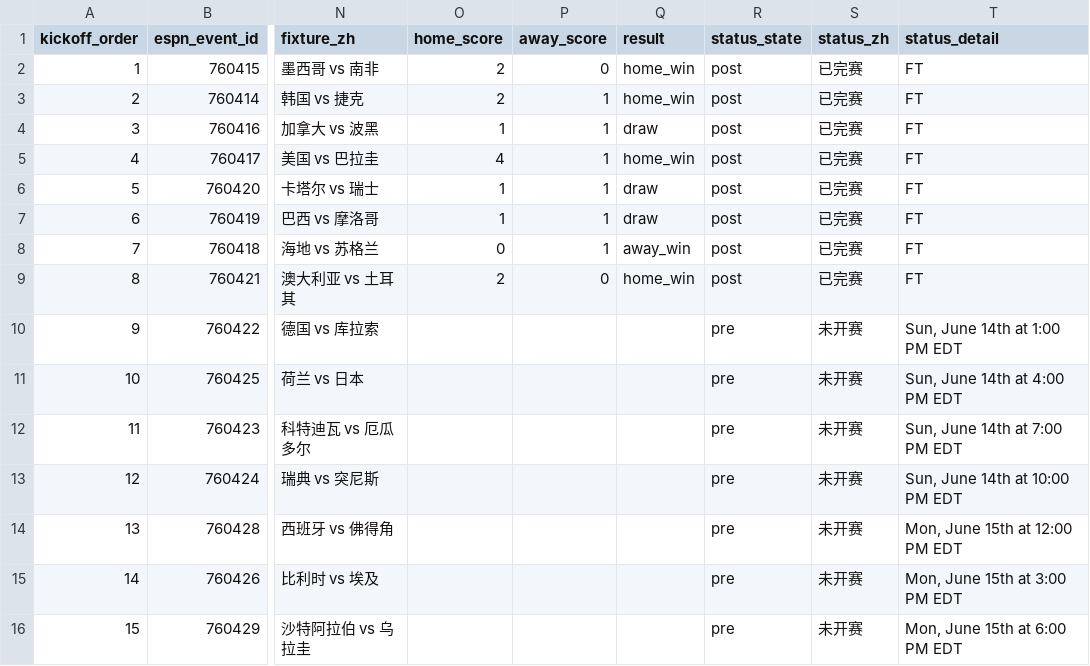
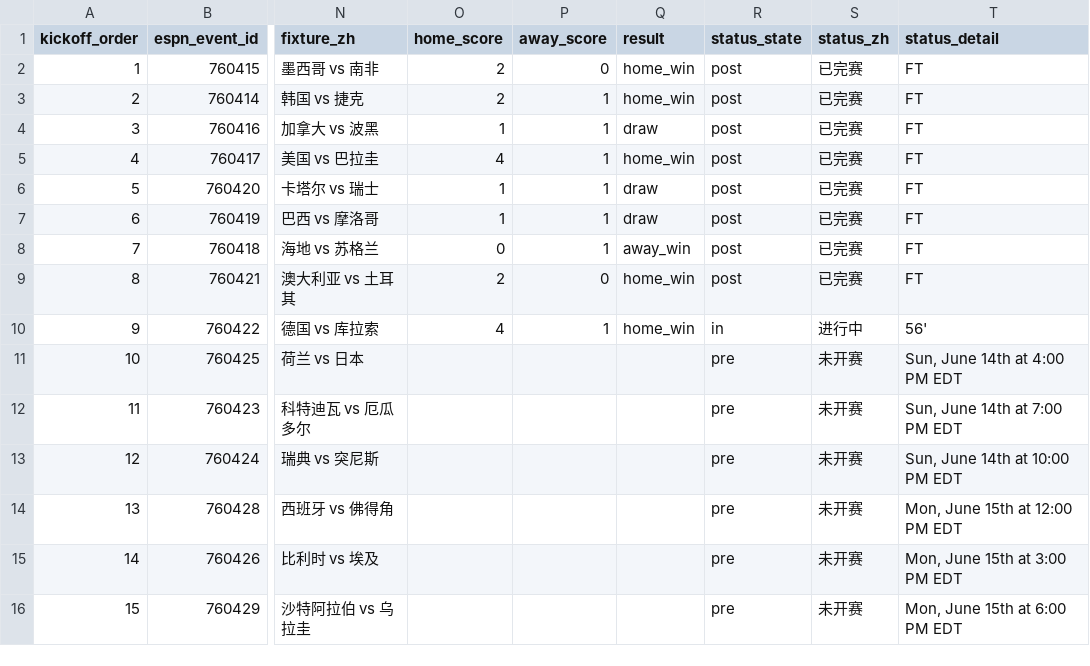
Before and after one commit to quwang86-debug/worldcup-jingcai, a CSV file: data/worldcup_2026_matches_beijing.csv, drawn as a sheet; only a part is shown, gaps mark what is left out; the diff names each change by its address in the sheet, - before the commit and + after, or states it on an @@ line.

```diff
--- a/data/worldcup_2026_matches_beijing.csv
+++ b/data/worldcup_2026_matches_beijing.csv
-O10 (home_score): (empty)
+O10 (home_score): 4
-P10 (away_score): (empty)
+P10 (away_score): 1
-Q10 (result): (empty)
+Q10 (result): home_win
-R10 (status_state): pre
+R10 (status_state): in
-S10 (status_zh): 未开赛
+S10 (status_zh): 进行中
-T10 (status_detail): Sun, June 14th at 1:00 PM EDT
+T10 (status_detail): 56'
```
Also changed, not shown: 3 other files.
